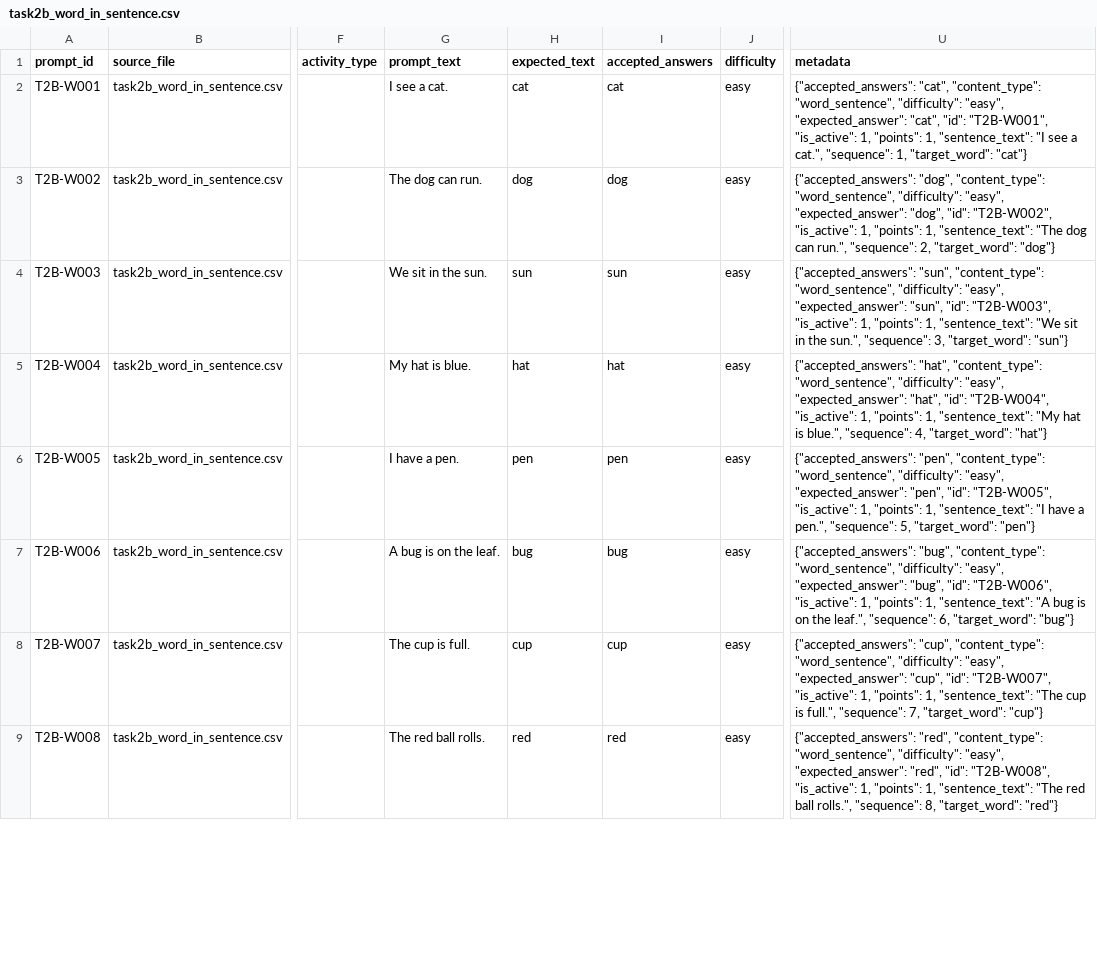
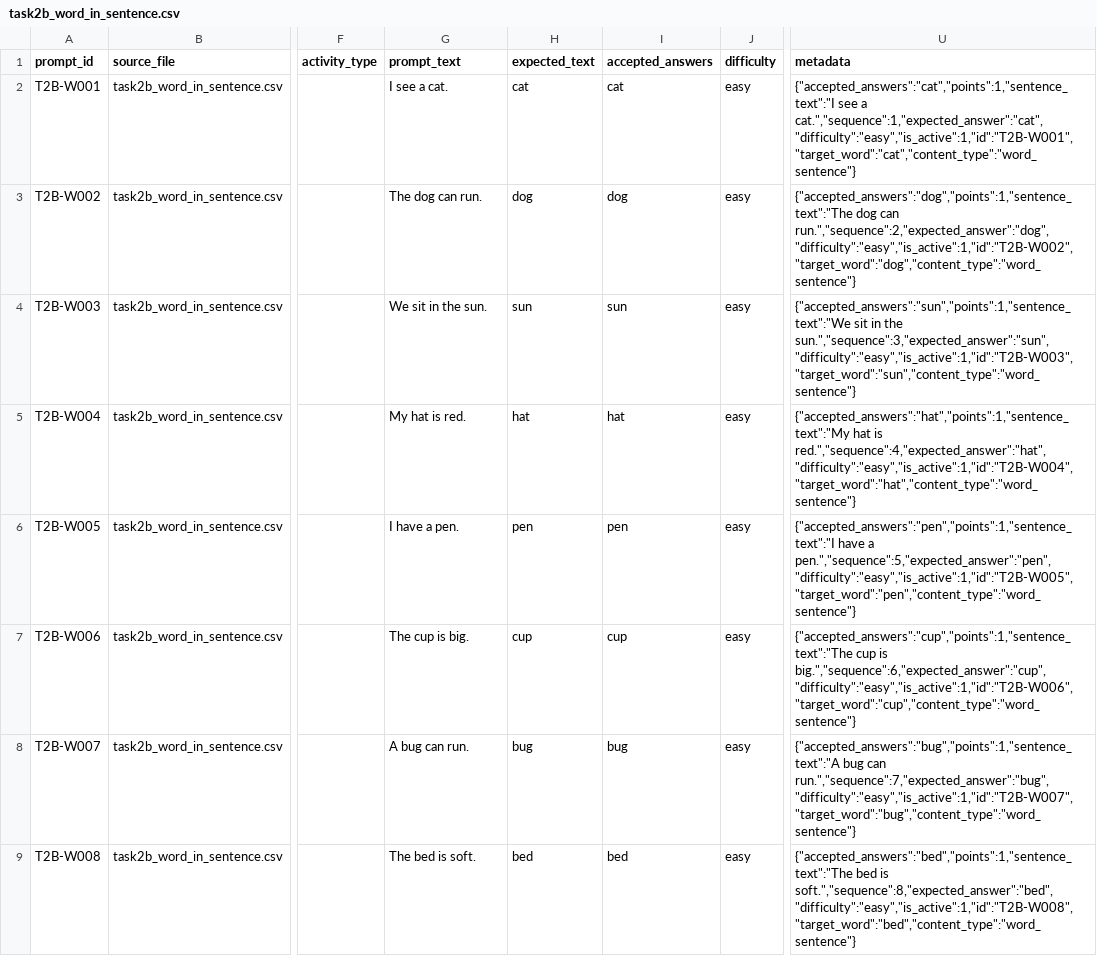
Before and after one commit to mendezjerick/ReaDirect, a CSV file: database/seed-data/readirect/task2b_word_in_sentence.csv, drawn as a sheet; only a part is shown, gaps mark what is left out; the diff covers the shown part only; the diff names each change by its address in the sheet, - before the commit and + after, or states it on an @@ line.

```diff
--- a/database/seed-data/readirect/task2b_word_in_sentence.csv
+++ b/database/seed-data/readirect/task2b_word_in_sentence.csv
-U2 (metadata): {"accepted_answers": "cat", "content_type": "word_sentence", "difficulty": "easy", "expected_answer": "cat", "id": "T2B-W001", "is_active": 1, "points": 1, "sentence_text": "I see a cat.", "sequence": 1, "target_word": "cat"}
+U2 (metadata): {"accepted_answers":"cat","points":1,"sentence_text":"I see a cat.","sequence":1,"expected_answer":"cat","difficulty":"easy","is_active":1,"id":"T2B-W001","target_word":"cat","content_type":"word_sentence"}
-U3 (metadata): {"accepted_answers": "dog", "content_type": "word_sentence", "difficulty": "easy", "expected_answer": "dog", "id": "T2B-W002", "is_active": 1, "points": 1, "sentence_text": "The dog can run.", "sequence": 2, "target_word": "dog"}
+U3 (metadata): {"accepted_answers":"dog","points":1,"sentence_text":"The dog can run.","sequence":2,"expected_answer":"dog","difficulty":"easy","is_active":1,"id":"T2B-W002","target_word":"dog","content_type":"word_sentence"}
-U4 (metadata): {"accepted_answers": "sun", "content_type": "word_sentence", "difficulty": "easy", "expected_answer": "sun", "id": "T2B-W003", "is_active": 1, "points": 1, "sentence_text": "We sit in the sun.", "sequence": 3, "target_word": "sun"}
+U4 (metadata): {"accepted_answers":"sun","points":1,"sentence_text":"We sit in the sun.","sequence":3,"expected_answer":"sun","difficulty":"easy","is_active":1,"id":"T2B-W003","target_word":"sun","content_type":"word_sentence"}
-G5 (prompt_text): My hat is blue.
+G5 (prompt_text): My hat is red.
-U5 (metadata): {"accepted_answers": "hat", "content_type": "word_sentence", "difficulty": "easy", "expected_answer": "hat", "id": "T2B-W004", "is_active": 1, "points": 1, "sentence_text": "My hat is blue.", "sequence": 4, "target_word": "hat"}
+U5 (metadata): {"accepted_answers":"hat","points":1,"sentence_text":"My hat is red.","sequence":4,"expected_answer":"hat","difficulty":"easy","is_active":1,"id":"T2B-W004","target_word":"hat","content_type":"word_sentence"}
-U6 (metadata): {"accepted_answers": "pen", "content_type": "word_sentence", "difficulty": "easy", "expected_answer": "pen", "id": "T2B-W005", "is_active": 1, "points": 1, "sentence_text": "I have a pen.", "sequence": 5, "target_word": "pen"}
+U6 (metadata): {"accepted_answers":"pen","points":1,"sentence_text":"I have a pen.","sequence":5,"expected_answer":"pen","difficulty":"easy","is_active":1,"id":"T2B-W005","target_word":"pen","content_type":"word_sentence"}
-G7 (prompt_text): A bug is on the leaf.
+G7 (prompt_text): The cup is big.
-H7 (expected_text): bug
+H7 (expected_text): cup
-I7 (accepted_answers): bug
+I7 (accepted_answers): cup
-U7 (metadata): {"accepted_answers": "bug", "content_type": "word_sentence", "difficulty": "easy", "expected_answer": "bug", "id": "T2B-W006", "is_active": 1, "points": 1, "sentence_text": "A bug is on the leaf.", "sequence": 6, "target_word": "bug"}
+U7 (metadata): {"accepted_answers":"cup","points":1,"sentence_text":"The cup is big.","sequence":6,"expected_answer":"cup","difficulty":"easy","is_active":1,"id":"T2B-W006","target_word":"cup","content_type":"word_sentence"}
-G8 (prompt_text): The cup is full.
+G8 (prompt_text): A bug can run.
-H8 (expected_text): cup
+H8 (expected_text): bug
-I8 (accepted_answers): cup
+I8 (accepted_answers): bug
-U8 (metadata): {"accepted_answers": "cup", "content_type": "word_sentence", "difficulty": "easy", "expected_answer": "cup", "id": "T2B-W007", "is_active": 1, "points": 1, "sentence_text": "The cup is full.", "sequence": 7, "target_word": "cup"}
+U8 (metadata): {"accepted_answers":"bug","points":1,"sentence_text":"A bug can run.","sequence":7,"expected_answer":"bug","difficulty":"easy","is_active":1,"id":"T2B-W007","target_word":"bug","content_type":"word_sentence"}
-G9 (prompt_text): The red ball rolls.
+G9 (prompt_text): The bed is soft.
-H9 (expected_text): red
+H9 (expected_text): bed
-I9 (accepted_answers): red
+I9 (accepted_answers): bed
-U9 (metadata): {"accepted_answers": "red", "content_type": "word_sentence", "difficulty": "easy", "expected_answer": "red", "id": "T2B-W008", "is_active": 1, "points": 1, "sentence_text": "The red ball rolls.", "sequence": 8, "target_word": "red"}
+U9 (metadata): {"accepted_answers":"bed","points":1,"sentence_text":"The bed is soft.","sequence":8,"expected_answer":"bed","difficulty":"easy","is_active":1,"id":"T2B-W008","target_word":"bed","content_type":"word_sentence"}
```
Also changed, not shown: 28 edited cells elsewhere in this file, content-bank/export/assessment/task2a_rhyming_words.csv, database/seed-data/readirect/reading_passages.csv, 46 other files.
